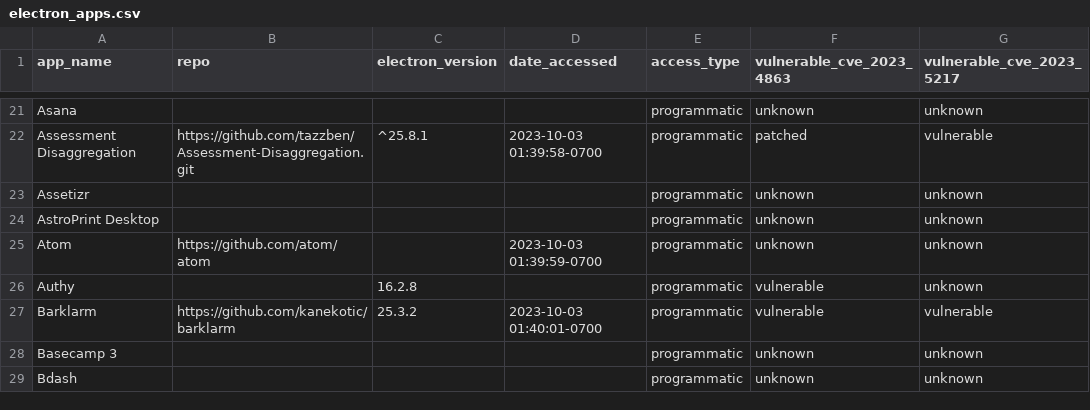
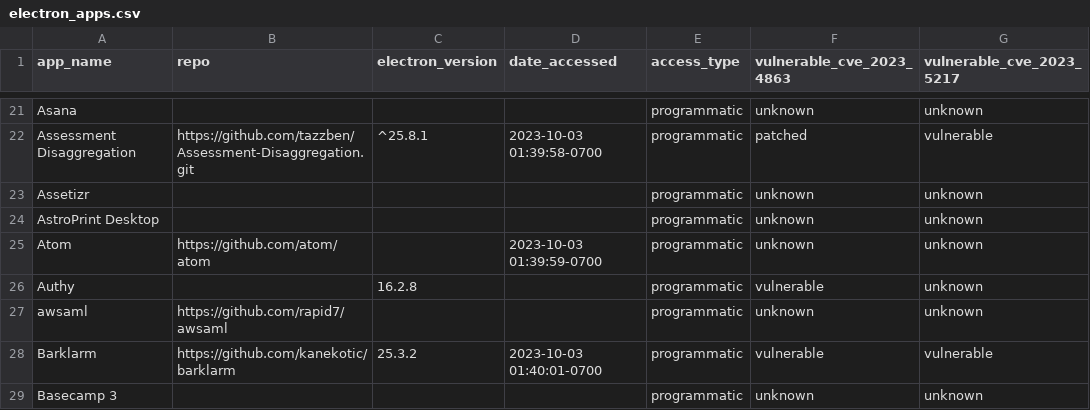
Before and after one commit to mttaggart/electron-app-tracker, a CSV file: electron_apps.csv, drawn as a sheet; only a part is shown, gaps mark what is left out; the shorter side is filled out with more unchanged rows; the diff names each change by its address in the sheet, - before the commit and + after, or states it on an @@ line.

Commit message:
Update electron_apps.csv

```diff
--- a/electron_apps.csv
+++ b/electron_apps.csv
+row 27: awsaml | https://github.com/rapid7/awsaml |  |  | programmatic | unknown | unknown
```
